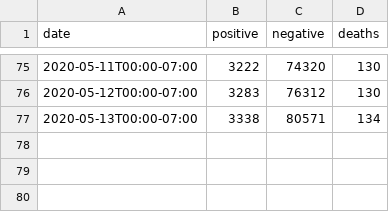
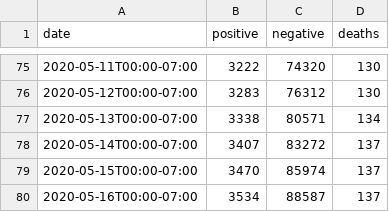
Before and after one commit to mattbaker/oregon-covid, a CSV file: reports.csv, drawn as a sheet; only a part is shown, gaps mark what is left out.

Commit message:
Update reports.csv

```diff
--- a/reports.csv
+++ b/reports.csv
@@ -77 +77,4 @@ date,positive,negative,deaths
 2020-05-13T00:00-07:00,3338,80571,134
+2020-05-14T00:00-07:00,3407,83272,137
+2020-05-15T00:00-07:00,3470,85974,137
+2020-05-16T00:00-07:00,3534,88587,137
```
